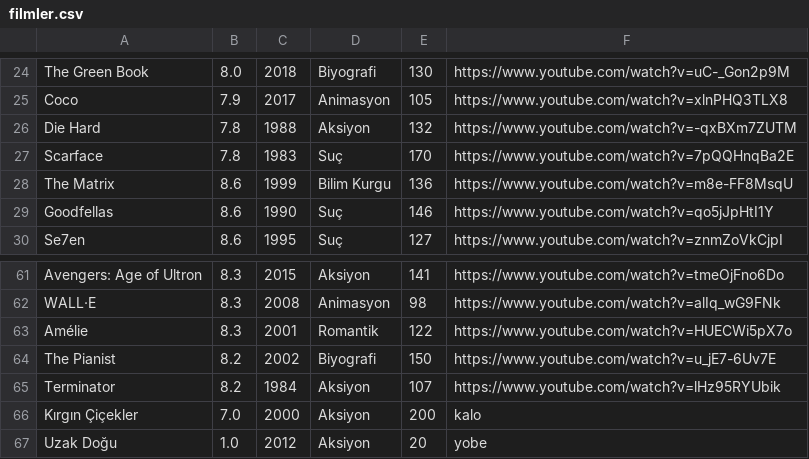
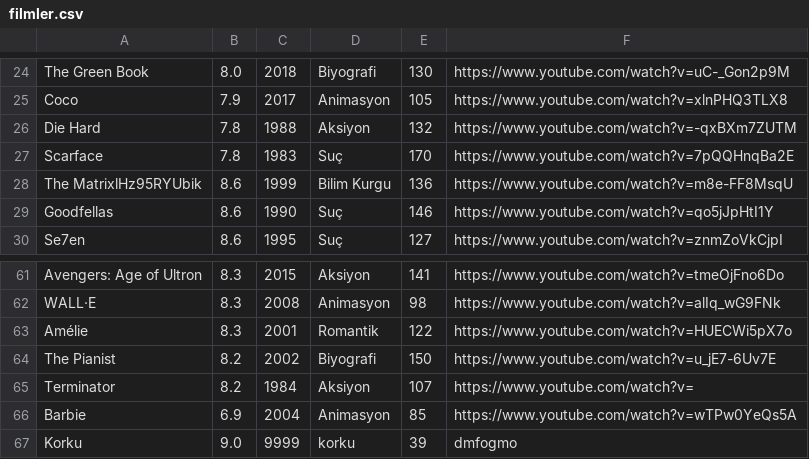
Before and after one commit to talhayigityagiz/PythonProje, a CSV file: filmler.csv, drawn as a sheet; only a part is shown, gaps mark what is left out.

```diff
--- a/filmler.csv
+++ b/filmler.csv
@@ -27,3 +27,3 @@ Die Hard,7.8,1988,Aksiyon,132,https://www.youtube.com/watch?v=-qxBXm7ZUTM
 Scarface,7.8,1983,Suç,170,https://www.youtube.com/watch?v=7pQQHnqBa2E
-The Matrix,8.6,1999,Bilim Kurgu,136,https://www.youtube.com/watch?v=m8e-FF8MsqU
+The MatrixlHz95RYUbik,8.6,1999,Bilim Kurgu,136,https://www.youtube.com/watch?v=m8e-FF8MsqU
 Goodfellas,8.6,1990,Suç,146,https://www.youtube.com/watch?v=qo5jJpHtI1Y
@@ -64,4 +64,4 @@ Amélie,8.3,2001,Romantik,122,https://www.youtube.com/watch?v=HUECWi5pX7o
 The Pianist,8.2,2002,Biyografi,150,https://www.youtube.com/watch?v=u_jE7-6Uv7E
-Terminator,8.2,1984,Aksiyon,107,https://www.youtube.com/watch?v=lHz95RYUbik
-Kırgın Çiçekler,7.0,2000,Aksiyon,200,kalo
-Uzak Doğu,1.0,2012,Aksiyon,20,yobe
+Terminator,8.2,1984,Aksiyon,107,https://www.youtube.com/watch?v=
+Barbie,6.9,2004,Animasyon,85,https://www.youtube.com/watch?v=wTPw0YeQs5A
+Korku,9.0,9999,korku,39,dmfogmo
```
Also changed, not shown: 2 other files.
